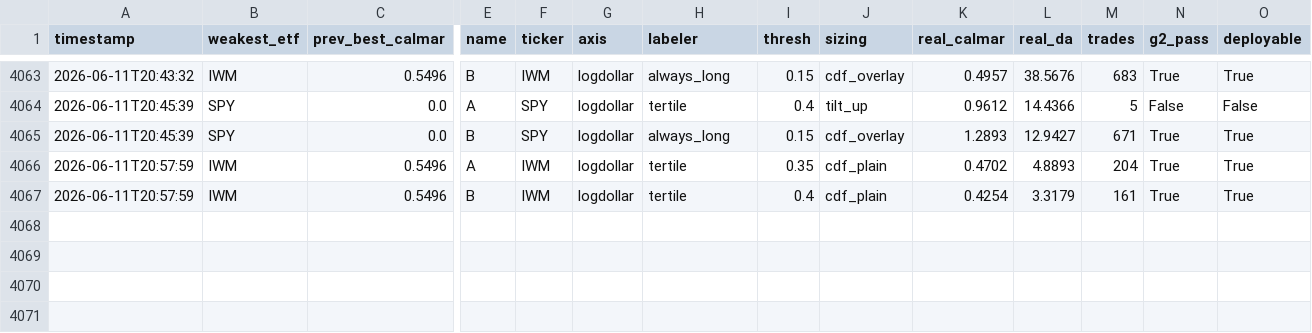
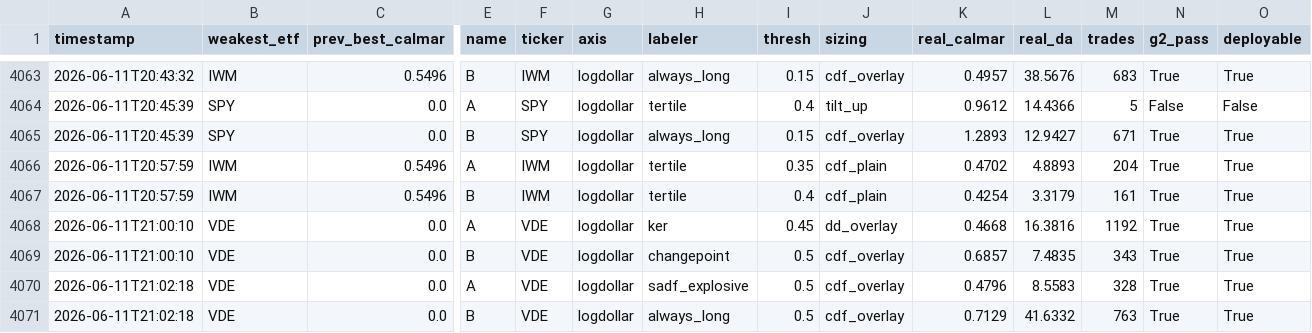
Before and after one commit to victor000000/quant-autoresearch, a CSV file: results/round_results.csv, drawn as a sheet; only a part is shown, gaps mark what is left out; rows hold the shown columns only; the diff names each change by its address in the sheet, - before the commit and + after, or states it on an @@ line.

```diff
--- a/results/round_results.csv
+++ b/results/round_results.csv
+row 4068: 2026-06-11T21:00:10 | VDE | 0.0 | A | VDE | logdollar | ker | 0.45 | dd_overlay | 0.4668 | 16.3816 | 1192 | True | True
+row 4069: 2026-06-11T21:00:10 | VDE | 0.0 | B | VDE | logdollar | changepoint | 0.5 | cdf_overlay | 0.6857 | 7.4835 | 343 | True | True
+row 4070: 2026-06-11T21:02:18 | VDE | 0.0 | A | VDE | logdollar | sadf_explosive | 0.5 | cdf_overlay | 0.4796 | 8.5583 | 328 | True | True
+row 4071: 2026-06-11T21:02:18 | VDE | 0.0 | B | VDE | logdollar | always_long | 0.5 | cdf_overlay | 0.7129 | 41.6332 | 763 | True | True
```
Also changed, not shown: 2 other files.
